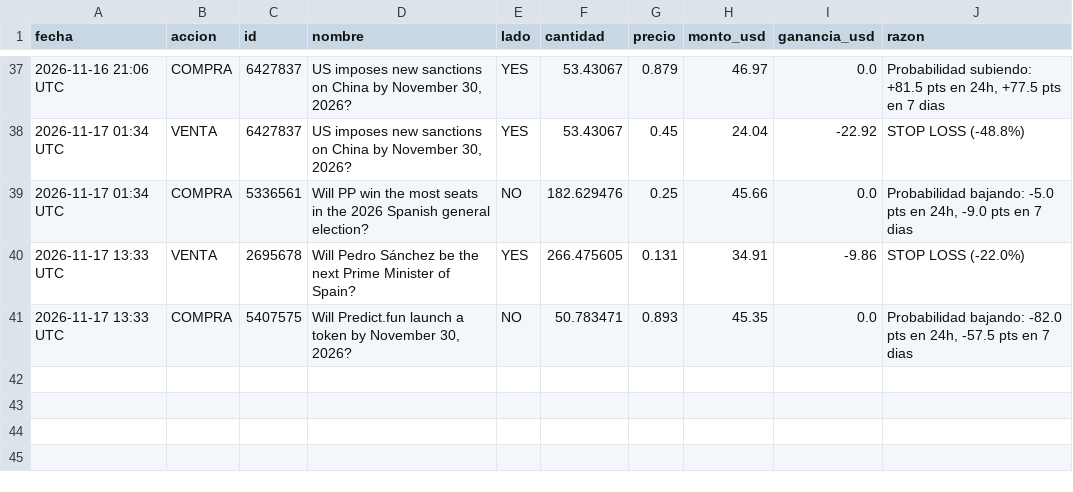
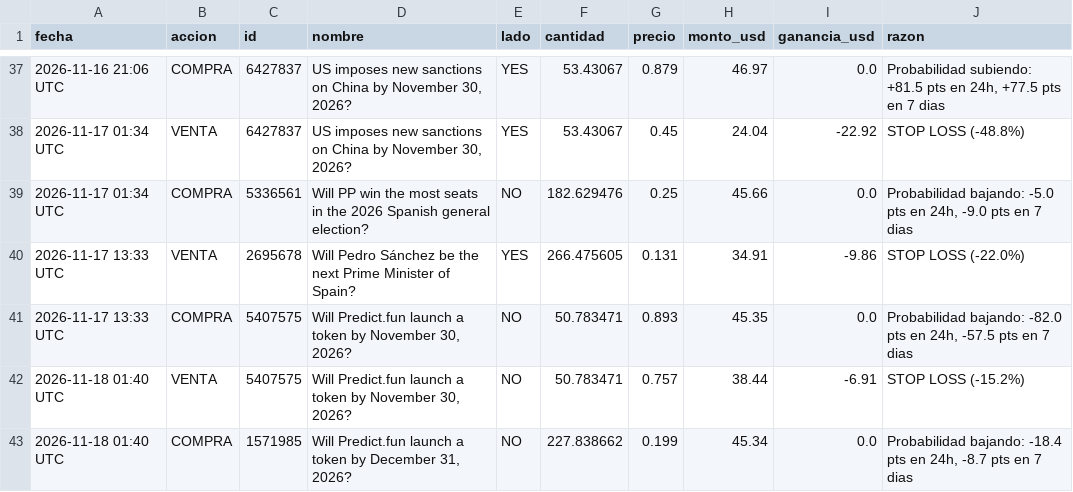
Before and after one commit to jonyhc97/bot-inversiones, a CSV file: datos/operaciones_polymarket.csv, drawn as a sheet; only a part is shown, gaps mark what is left out.

```diff
--- a/datos/operaciones_polymarket.csv
+++ b/datos/operaciones_polymarket.csv
@@ -41 +41,3 @@
 2026-11-17 13:33 UTC,COMPRA,5407575,"Will Predict.fun launch a token by November 30, 2026?",NO,50.783471,0.893,45.35,0.0,"Probabilidad bajando: -82.0 pts en 24h, -57.5 pts en 7 dias"
+2026-11-18 01:40 UTC,VENTA,5407575,"Will Predict.fun launch a token by November 30, 2026?",NO,50.783471,0.757,38.44,-6.91,STOP LOSS (-15.2%)
+2026-11-18 01:40 UTC,COMPRA,1571985,"Will Predict.fun launch a token by December 31, 2026?",NO,227.838662,0.199,45.34,0.0,"Probabilidad bajando: -18.4 pts en 24h, -8.7 pts en 7 dias"
```
Also changed, not shown: datos/historial_acciones.csv, datos/historial_cripto.csv, 4 other files.
